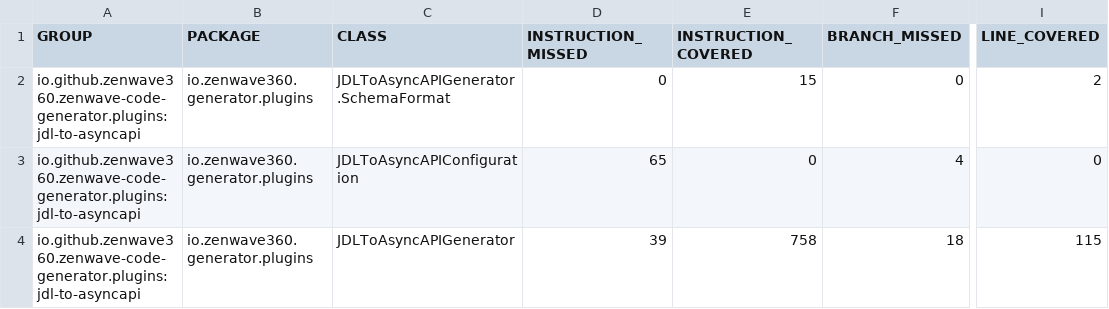
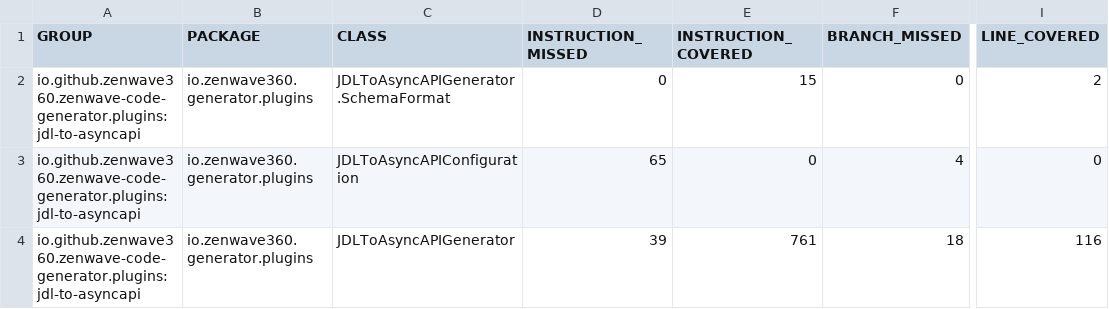
Before and after one commit to ZenWave360/zenwave-sdk, a CSV file: jacoco/plugins/jdl-to-asyncapi/target/site/jacoco/jacoco.csv, drawn as a sheet; only a part is shown, gaps mark what is left out; the diff names each change by its address in the sheet, - before the commit and + after, or states it on an @@ line.

```diff
--- a/jacoco/plugins/jdl-to-asyncapi/target/site/jacoco/jacoco.csv
+++ b/jacoco/plugins/jdl-to-asyncapi/target/site/jacoco/jacoco.csv
-E4 (INSTRUCTION_COVERED): 758
+E4 (INSTRUCTION_COVERED): 761
-I4 (LINE_COVERED): 115
+I4 (LINE_COVERED): 116
```
Also changed, not shown: jacoco-report.csv, jacoco/plugins/jdl-backend-application-default/target/site/jacoco/jacoco.csv, 21 other files.
